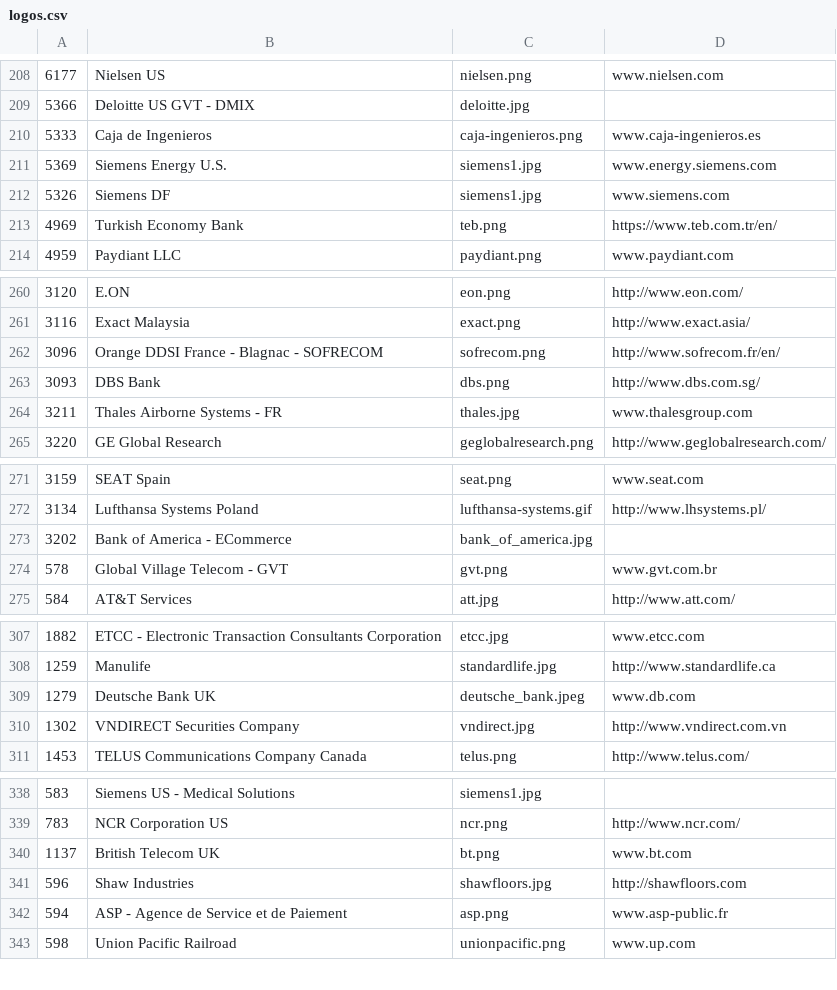
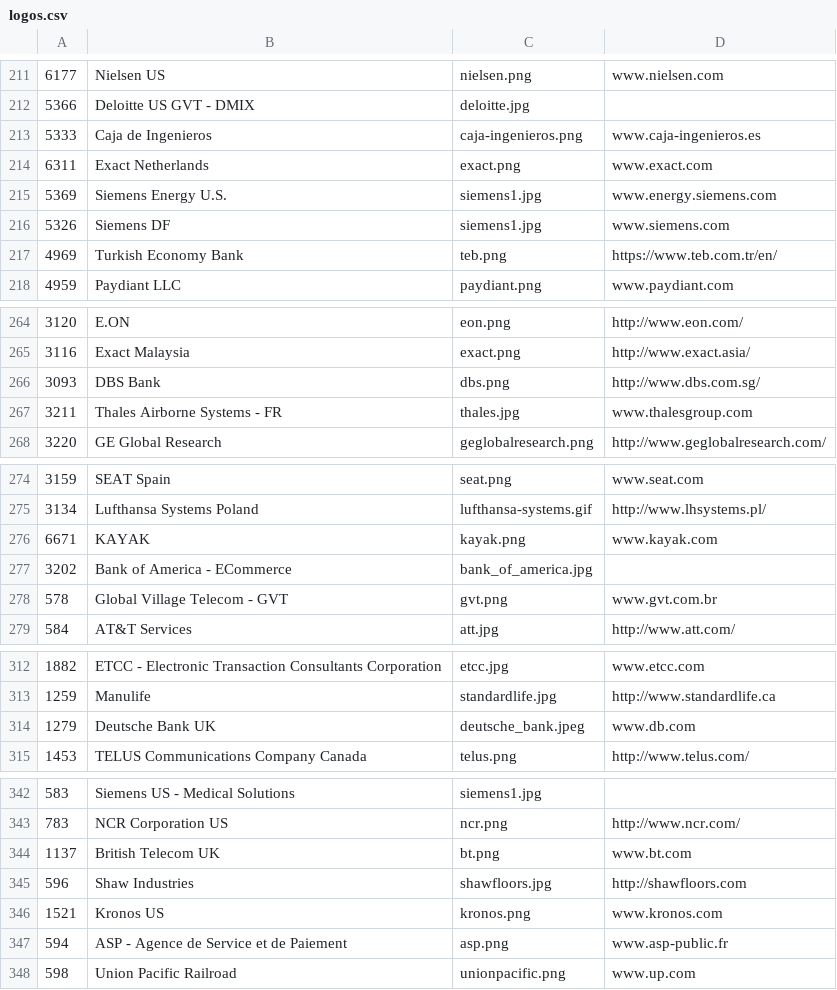
Before and after one commit to SonarSource/websites, a CSV file: _scripts/logos.csv, drawn as a sheet; only a part is shown, gaps mark what is left out; the diff covers the shown part only.

```diff
--- a/_scripts/logos.csv
+++ b/_scripts/logos.csv
@@ -210,2 +213,3 @@
 "5333","Caja de Ingenieros","caja-ingenieros.png","www.caja-ingenieros.es"
+"6311","Exact Netherlands","exact.png","www.exact.com"
 "5369","Siemens Energy U.S.","siemens1.jpg","www.energy.siemens.com"
@@ -261,3 +265,2 @@
 "3116","Exact Malaysia","exact.png","http://www.exact.asia/"
-"3096","Orange DDSI France - Blagnac - SOFRECOM","sofrecom.png","http://www.sofrecom.fr/en/"
 "3093","DBS Bank","dbs.png","http://www.dbs.com.sg/"
@@ -272,2 +275,3 @@
 "3134","Lufthansa Systems Poland","lufthansa-systems.gif","http://www.lhsystems.pl/"
+"6671","KAYAK","kayak.png","www.kayak.com"
 "3202","Bank of America - ECommerce","bank_of_america.jpg",""
@@ -309,3 +314,2 @@
 "1279","Deutsche Bank UK","deutsche_bank.jpeg","www.db.com"
-"1302","VNDIRECT Securities Company","vndirect.jpg","http://www.vndirect.com.vn"
 "1453","TELUS Communications Company Canada","telus.png","http://www.telus.com/"
@@ -341,2 +345,3 @@
 "596","Shaw Industries","shawfloors.jpg","http://shawfloors.com"
+"1521","Kronos US","kronos.png","www.kronos.com"
 "594","ASP - Agence de Service et de Paiement","asp.png","www.asp-public.fr"
```
Also changed, not shown: 12 added rows, 7 removed rows and 6 edited cells elsewhere in this file, 12 other files.
